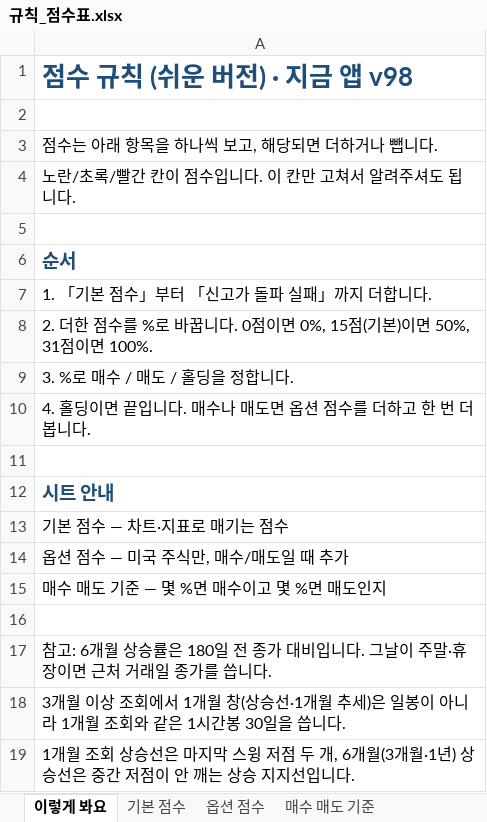
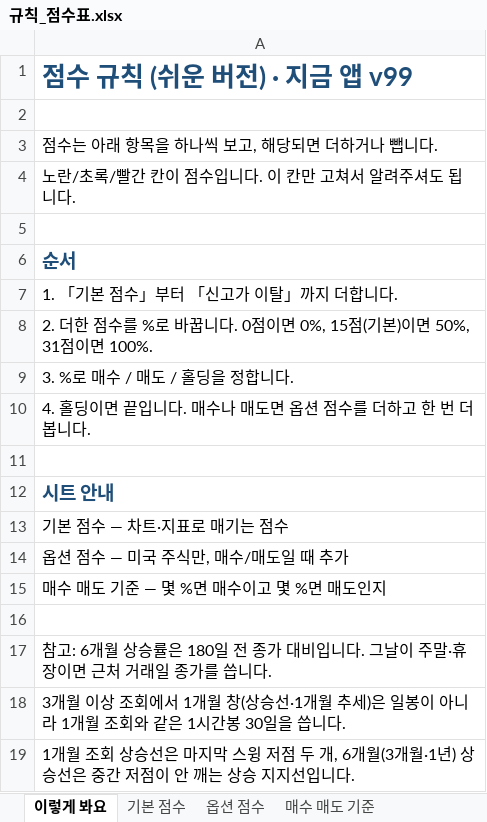
Before and after one commit to placideminent/trade-advisor, an Excel workbook: 규칙_점수표.xlsx, sheet 이렇게 봐요, drawn as a sheet; values as stored, in another font and other column widths than the file's, no borders; the diff names each change by its address in the sheet, - before the commit and + after, or states it on an @@ line.

```diff
--- a/규칙_점수표.xlsx (sheet 이렇게 봐요)
+++ b/규칙_점수표.xlsx (sheet 이렇게 봐요)
-A1: 점수 규칙 (쉬운 버전) · 지금 앱 v98
+A1: 점수 규칙 (쉬운 버전) · 지금 앱 v99
-A7: 1. 「기본 점수」부터 「신고가 돌파 실패」까지 더합니다.
+A7: 1. 「기본 점수」부터 「신고가 이탈」까지 더합니다.
```
Also changed, not shown: sheet 기본 점수, sheet 매수 매도 기준, 2 other files.
